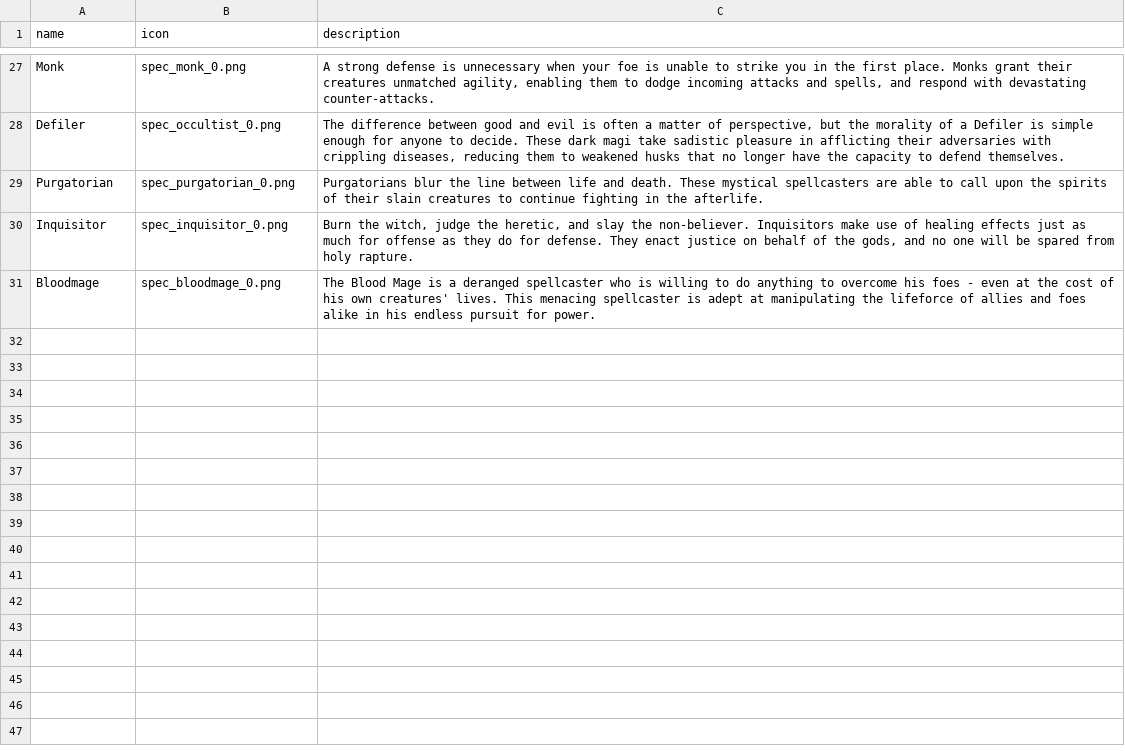
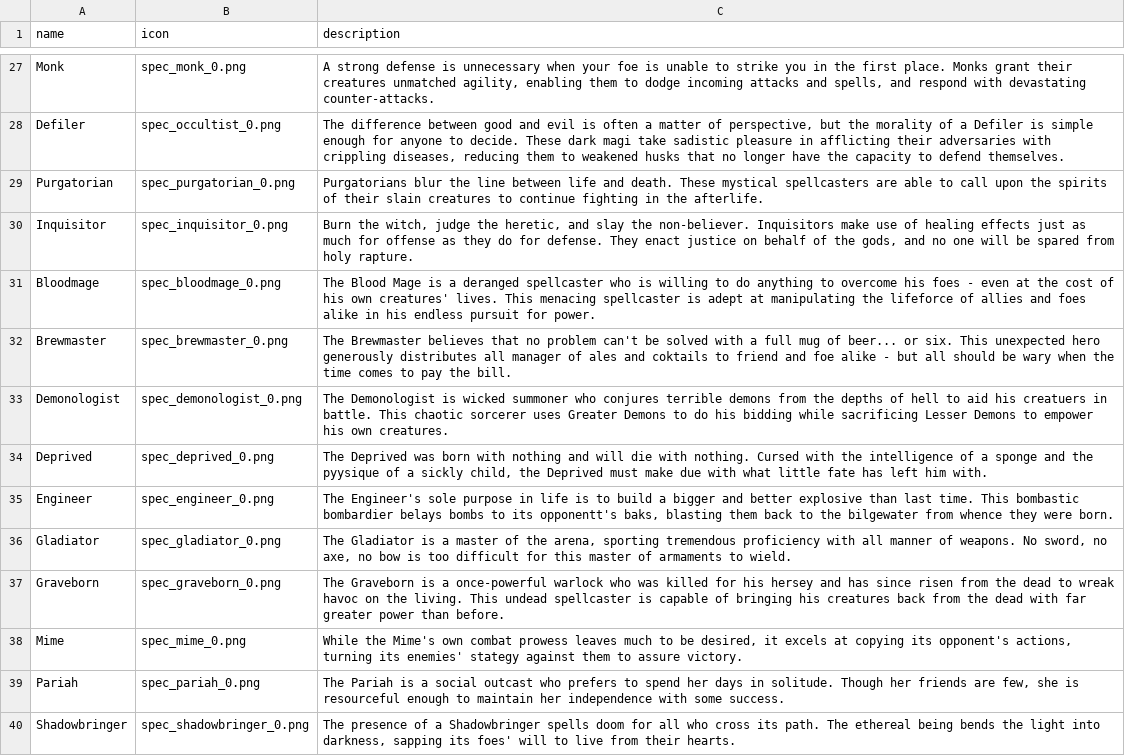
Before and after one commit to rovermicrover/siralim-ultimate-api, a CSV file: app/data/specializations.csv, drawn as a sheet; only a part is shown, gaps mark what is left out; the diff names each change by its address in the sheet, - before the commit and + after, or states it on an @@ line.

Commit message:
Update specializations.csv
Add new specs

```diff
--- a/app/data/specializations.csv
+++ b/app/data/specializations.csv
+row 32: Brewmaster | spec_brewmaster_0.png | The Brewmaster believes that no problem can't be solved with a full mug of beer... or six. This unexpected hero generously distributes all manager of ales and coktails to friend and foe alike - but all should be wary when the time comes to pay the bill.
+row 33: Demonologist | spec_demonologist_0.png | The Demonologist is wicked summoner who conjures terrible demons from the depths of hell to aid his creatuers in battle. This chaotic sorcerer uses Greater Demons to do his bidding while sacrificing Lesser Demons to empower his own creatures.
+row 34: Deprived | spec_deprived_0.png | The Deprived was born with nothing and will die with nothing. Cursed with the intelligence of a sponge and the pyysique of a sickly child, the Deprived must make due with what little fate has left him with.
+row 35: Engineer | spec_engineer_0.png | The Engineer's sole purpose in life is to build a bigger and better explosive than last time. This bombastic bombardier belays bombs to its opponentt's baks, blasting them back to the bilgewater from whence they were born.
+row 36: Gladiator | spec_gladiator_0.png | The Gladiator is a master of the arena, sporting tremendous proficiency with all manner of weapons. No sword, no axe, no bow is too difficult for this master of armaments to wield.
+row 37: Graveborn | spec_graveborn_0.png | The Graveborn is a once-powerful warlock who was killed for his hersey and has since risen from the dead to wreak havoc on the living. This undead spellcaster is capable of bringing his creatures back from the dead with far greater power than before.
+row 38: Mime | spec_mime_0.png | While the Mime's own combat prowess leaves much to be desired, it excels at copying its opponent's actions, turning its enemies' stategy against them to assure victory.
+row 39: Pariah | spec_pariah_0.png | The Pariah is a social outcast who prefers to spend her days in solitude. Though her friends are few, she is resourceful enough to maintain her independence with some success.
+row 40: Shadowbringer | spec_shadowbringer_0.png | The presence of a Shadowbringer spells doom for all who cross its path. The ethereal being bends the light into darkness, sapping its foes' will to live from their hearts.
```
